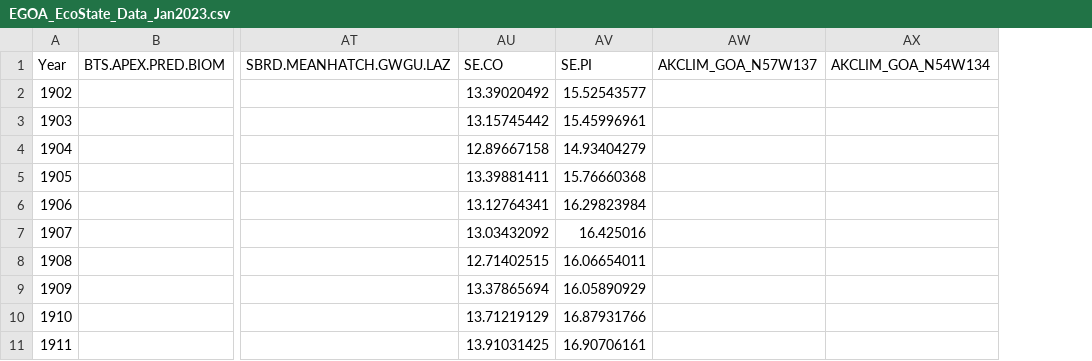
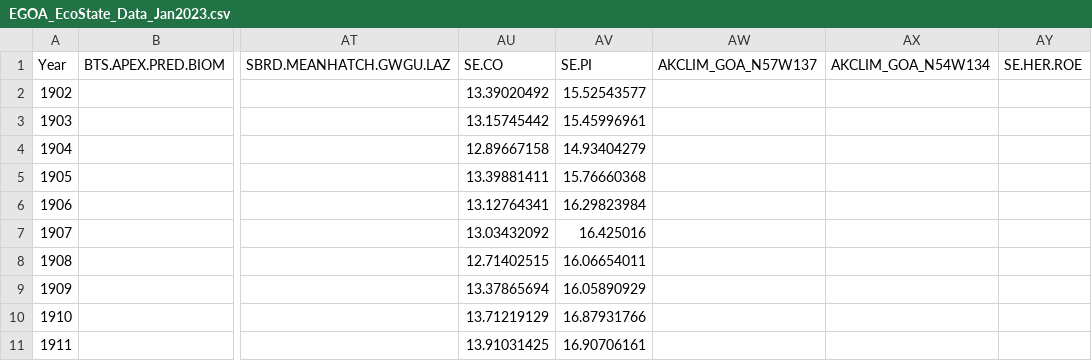
Before and after one commit to ecosystem-state/goa, a CSV file: data/EGOA_EcoState_Data_Jan2023.csv, drawn as a sheet; only a part is shown, gaps mark what is left out; the diff names each change by its address in the sheet, - before the commit and + after, or states it on an @@ line.

Commit message:
adding sac roe harvest

```diff
--- a/data/EGOA_EcoState_Data_Jan2023.csv
+++ b/data/EGOA_EcoState_Data_Jan2023.csv
+column AY, row 1: SE.HER.ROE
```
